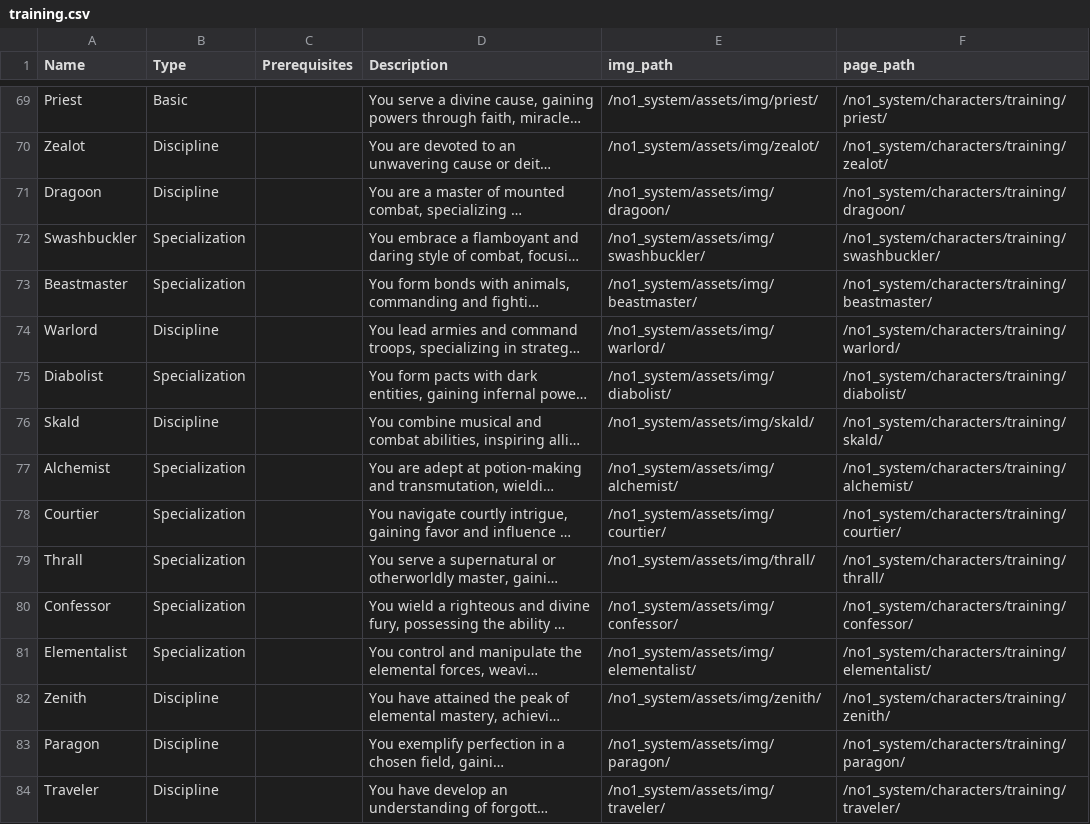
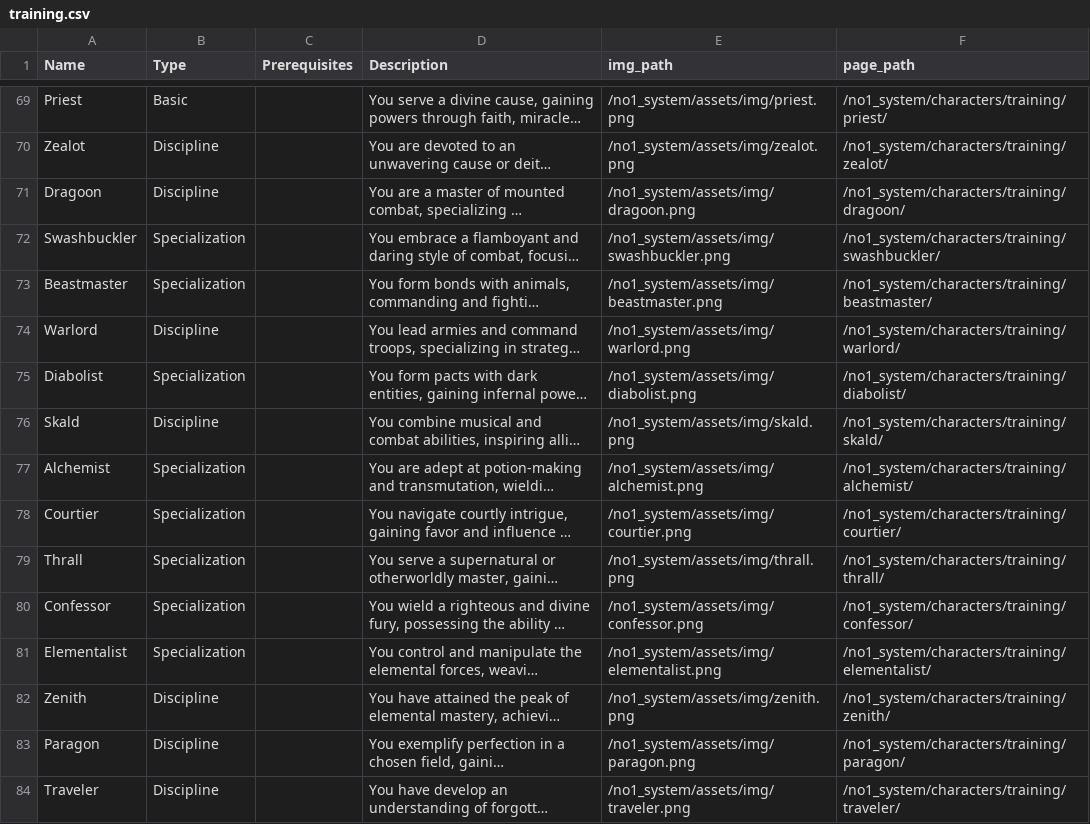
Before and after one commit to donalharrison/no1_system, a CSV file: docs/_data/training.csv, drawn as a sheet; only a part is shown, gaps mark what is left out; long unchanged cells end in …; the diff covers the shown part only; the diff names each change by its address in the sheet, - before the commit and + after, or states it on an @@ line.

Commit message:
upadte .png ext on img paths.

```diff
--- a/docs/_data/training.csv
+++ b/docs/_data/training.csv
-E69 (img_path): /no1_system/assets/img/priest/
+E69 (img_path): /no1_system/assets/img/priest.png
-E70 (img_path): /no1_system/assets/img/zealot/
+E70 (img_path): /no1_system/assets/img/zealot.png
-E71 (img_path): /no1_system/assets/img/dragoon/
+E71 (img_path): /no1_system/assets/img/dragoon.png
-E72 (img_path): /no1_system/assets/img/swashbuckler/
+E72 (img_path): /no1_system/assets/img/swashbuckler.png
-E73 (img_path): /no1_system/assets/img/beastmaster/
+E73 (img_path): /no1_system/assets/img/beastmaster.png
-E74 (img_path): /no1_system/assets/img/warlord/
+E74 (img_path): /no1_system/assets/img/warlord.png
-E75 (img_path): /no1_system/assets/img/diabolist/
+E75 (img_path): /no1_system/assets/img/diabolist.png
-E76 (img_path): /no1_system/assets/img/skald/
+E76 (img_path): /no1_system/assets/img/skald.png
-E77 (img_path): /no1_system/assets/img/alchemist/
+E77 (img_path): /no1_system/assets/img/alchemist.png
-E78 (img_path): /no1_system/assets/img/courtier/
+E78 (img_path): /no1_system/assets/img/courtier.png
-E79 (img_path): /no1_system/assets/img/thrall/
+E79 (img_path): /no1_system/assets/img/thrall.png
-E80 (img_path): /no1_system/assets/img/confessor/
+E80 (img_path): /no1_system/assets/img/confessor.png
-E81 (img_path): /no1_system/assets/img/elementalist/
+E81 (img_path): /no1_system/assets/img/elementalist.png
-E82 (img_path): /no1_system/assets/img/zenith/
+E82 (img_path): /no1_system/assets/img/zenith.png
-E83 (img_path): /no1_system/assets/img/paragon/
+E83 (img_path): /no1_system/assets/img/paragon.png
-E84 (img_path): /no1_system/assets/img/traveler/
+E84 (img_path): /no1_system/assets/img/traveler.png
```
Also changed, not shown: 27 edited cells elsewhere in this file.
